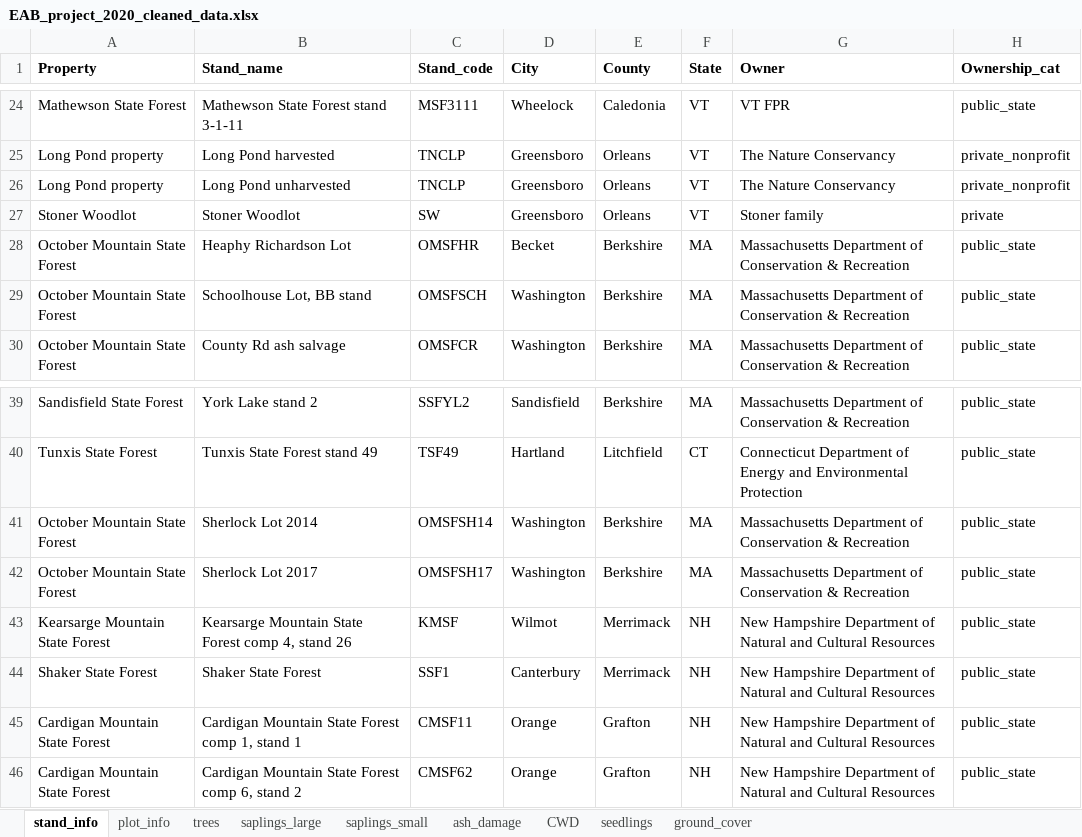
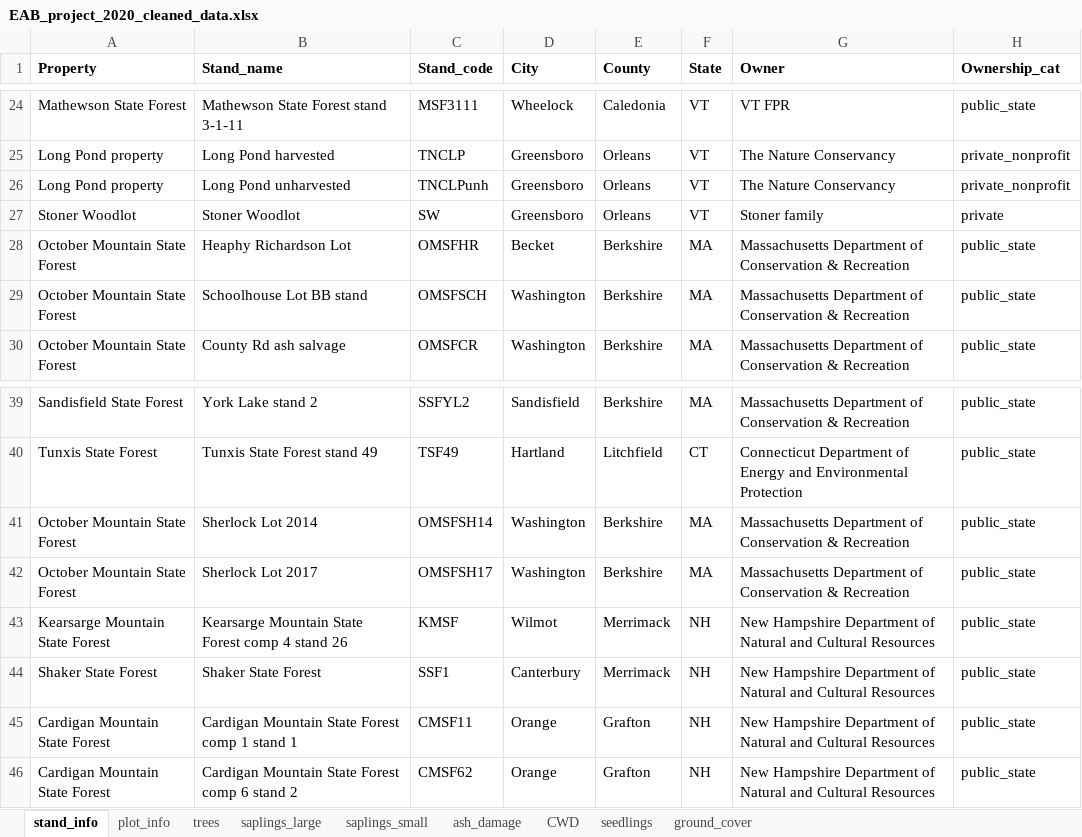
Before and after one commit to Hanusia/mastersthesis, an Excel workbook: EAB_project_2020_cleaned_data.xlsx, sheet stand_info, drawn as a sheet; only a part is shown, gaps mark what is left out; values as stored, in another font and other column widths than the file's, no borders; the diff names each change by its address in the sheet, - before the commit and + after, or states it on an @@ line.

```diff
--- a/EAB_project_2020_cleaned_data.xlsx (sheet stand_info)
+++ b/EAB_project_2020_cleaned_data.xlsx (sheet stand_info)
-C26 (Stand_code): TNCLP
+C26 (Stand_code): TNCLPunh
-B29 (Stand_name): Schoolhouse Lot, BB stand
+B29 (Stand_name): Schoolhouse Lot BB stand
-B43 (Stand_name): …Forest comp 4, stand 26
+B43 (Stand_name): …Forest comp 4 stand 26
-B45 (Stand_name): …Forest comp 1, stand 1
+B45 (Stand_name): …Forest comp 1 stand 1
-B46 (Stand_name): …Forest comp 6, stand 2
+B46 (Stand_name): …Forest comp 6 stand 2
```
Also changed, not shown: sheet plot_info, 11 other files.
